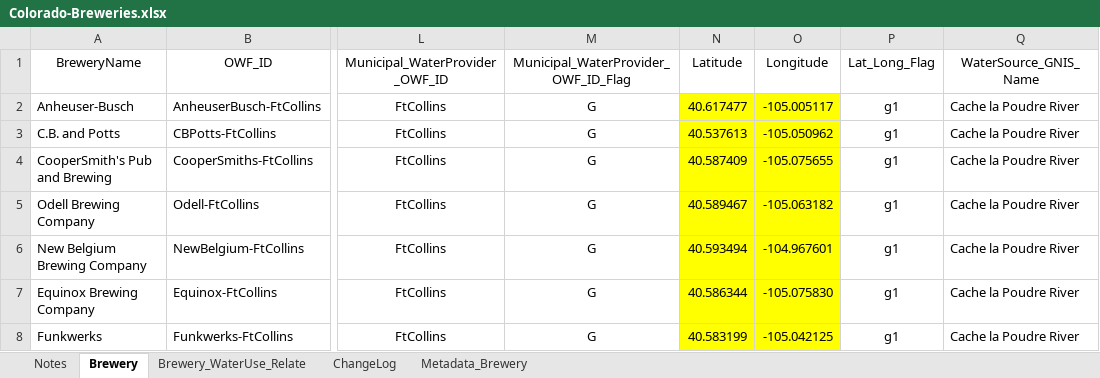
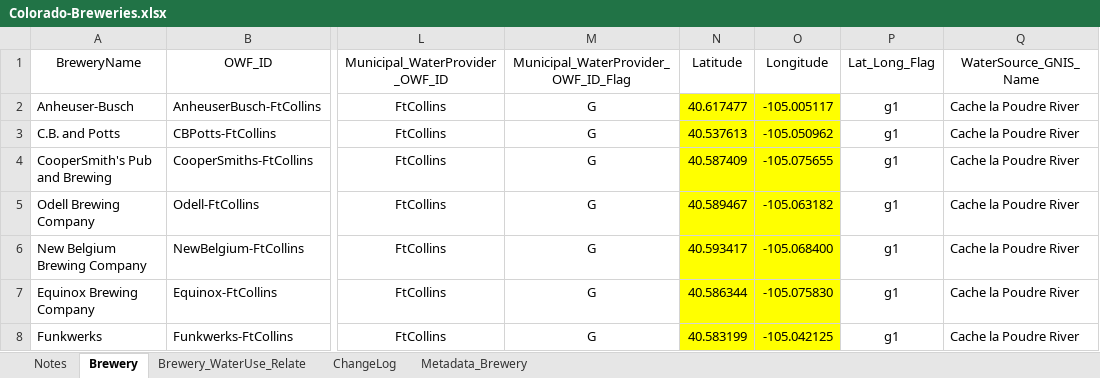
Before and after one commit to OpenWaterFoundation/owf-data-co-breweries, an Excel workbook: data/Colorado-Breweries.xlsx, sheet Brewery, drawn as a sheet; only a part is shown, gaps mark what is left out; values as stored, in another font and other column widths than the file's, no borders; table styles not drawn; the diff names each change by its address in the sheet, - before the commit and + after, or states it on an @@ line.

Commit message:
Fix geocoding error

```diff
--- a/data/Colorado-Breweries.xlsx (sheet Brewery)
+++ b/data/Colorado-Breweries.xlsx (sheet Brewery)
-N6 (Latitude): 40.593494
+N6 (Latitude): 40.593417
-O6 (Longitude): -104.967601
+O6 (Longitude): -105.068400
```
